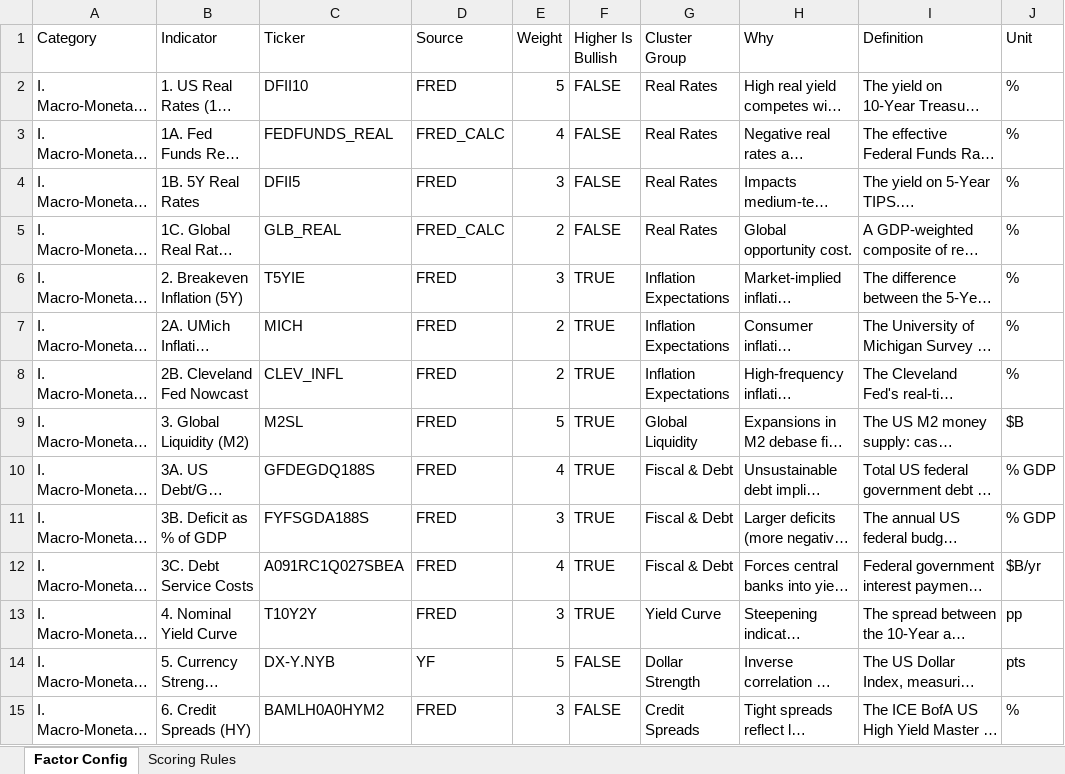
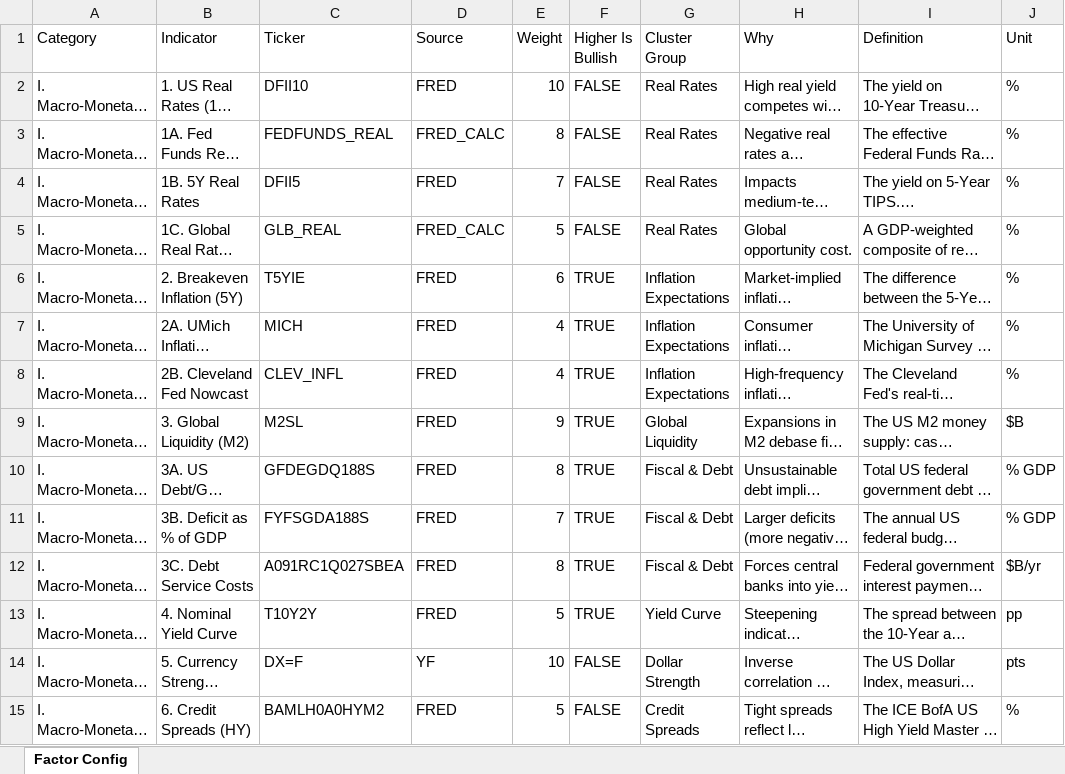
Before and after one commit to doubleclam/tracker, an Excel workbook: gold_scoring_config.xlsx, sheet Factor Config, drawn as a sheet; only a part is shown; long unchanged cells end in …; values as stored, in another font and other column widths than the file's, no cell formats; the diff covers the shown part only; the diff names each change by its address in the sheet, - before the commit and + after, or states it on an @@ line.

```diff
--- a/gold_scoring_config.xlsx (sheet Factor Config)
+++ b/gold_scoring_config.xlsx (sheet Factor Config)
-sheet tab: Scoring Rules
-E2 (Weight): 5
+E2 (Weight): 10
-E3 (Weight): 4
+E3 (Weight): 8
-E4 (Weight): 3
+E4 (Weight): 7
-E5 (Weight): 2
+E5 (Weight): 5
-E6 (Weight): 3
+E6 (Weight): 6
-E7:E8 (Weight): 2
+E7:E8 (Weight): 4
-E9 (Weight): 5
+E9 (Weight): 9
-E10 (Weight): 4
+E10 (Weight): 8
-E11 (Weight): 3
+E11 (Weight): 7
-E12 (Weight): 4
+E12 (Weight): 8
-E13 (Weight): 3
+E13 (Weight): 5
-C14 (Ticker): DX-Y.NYB
+C14 (Ticker): DX=F
-E14 (Weight): 5
+E14 (Weight): 10
-E15 (Weight): 3
+E15 (Weight): 5
```
Also changed, not shown: 21 edited cells elsewhere in this sheet, cell formats, 1 other file.
